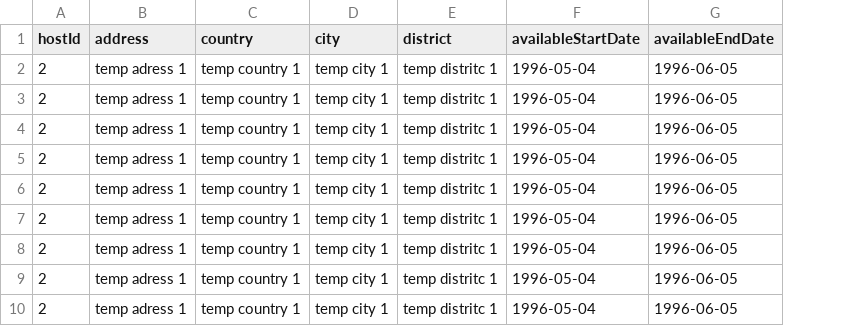
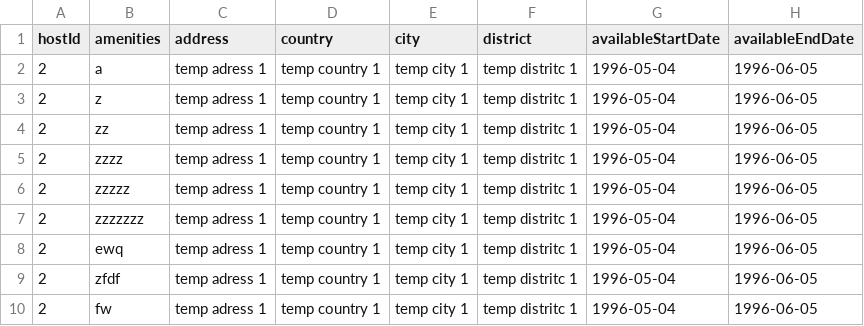
Before and after one commit to GiannisKalopisis/AirBnB-clone-Android-app, a CSV file: AndroidAppBack/airbnb/src/main/resources/static/csv_data/apartment_data.csv, drawn as a sheet; only a part is shown; the diff names each change by its address in the sheet, - before the commit and + after, or states it on an @@ line.

Commit message:
added amenities

```diff
--- a/AndroidAppBack/airbnb/src/main/resources/static/csv_data/apartment_data.csv
+++ b/AndroidAppBack/airbnb/src/main/resources/static/csv_data/apartment_data.csv
+column B (amenities), rows 2-10: a | z | zz | zzzz | zzzzz | zzzzzzz | ewq | zfdf | fw
```
Also changed, not shown: 5 other files.
